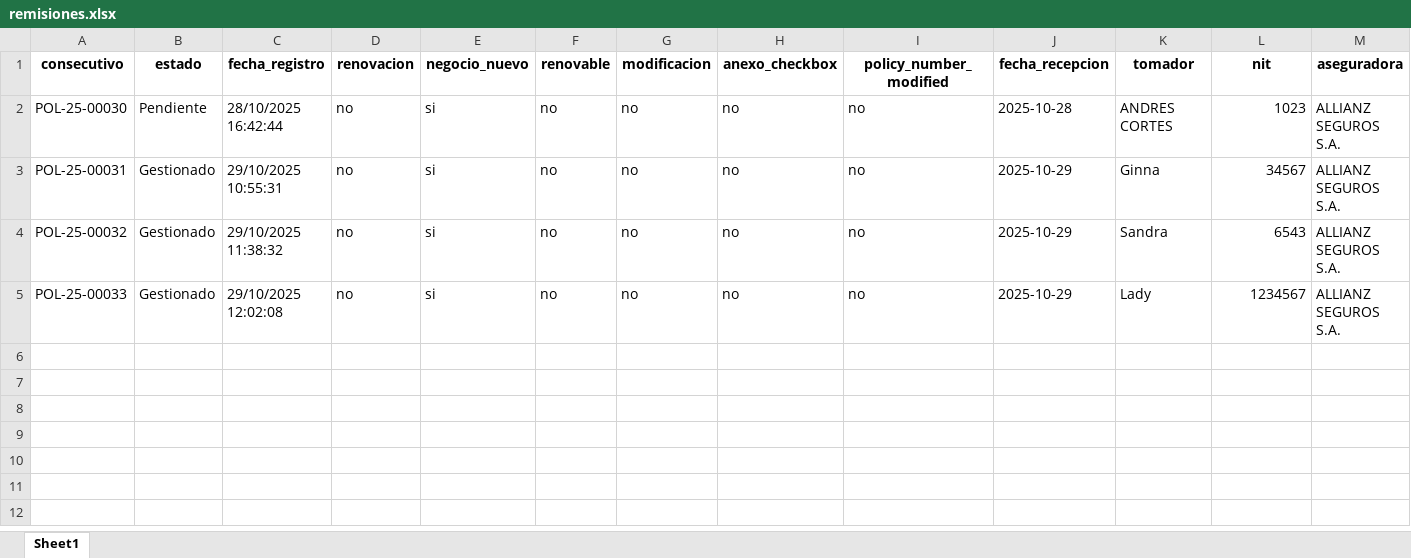
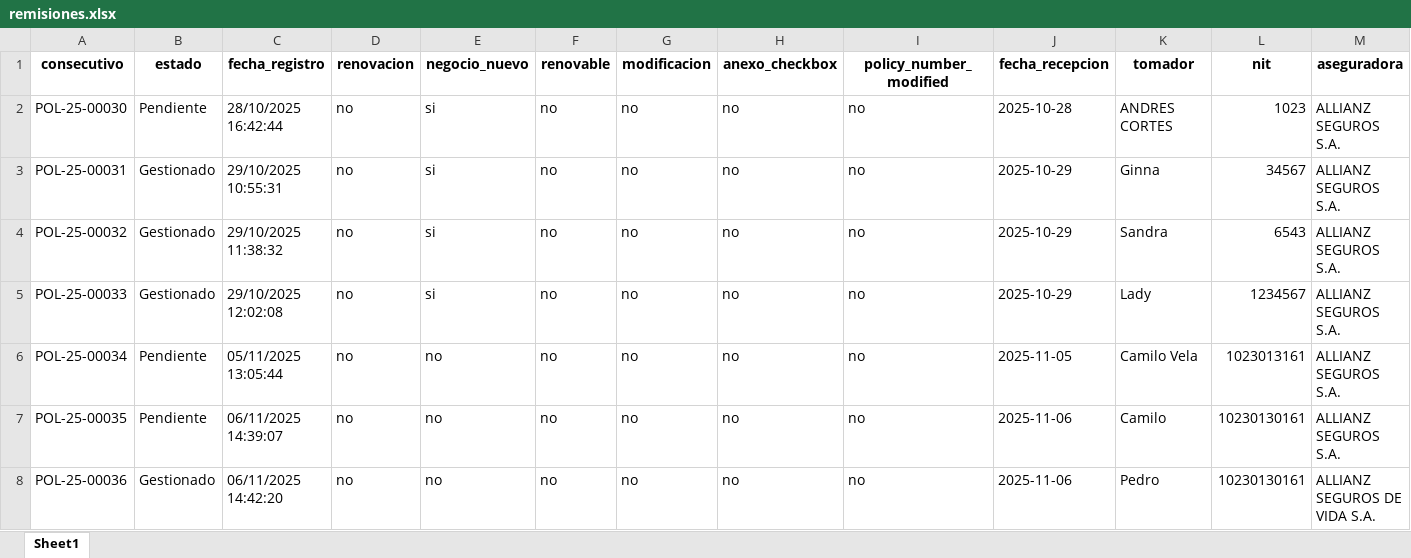
Before and after one commit to Camiloav29/CicloSeguros, an Excel workbook: remisiones.xlsx, sheet Sheet1, drawn as a sheet; only a part is shown; values as stored, in another font and other column widths than the file's, no borders; rows hold the shown columns only; the diff names each change by its address in the sheet, - before the commit and + after, or states it on an @@ line.

```diff
--- a/remisiones.xlsx (sheet Sheet1)
+++ b/remisiones.xlsx (sheet Sheet1)
+row 6: POL-25-00034 | Pendiente | 05/11/2025 13:05:44 | no | no | no | no | no | no | 2025-11-05 | Camilo Vela | 1023013161 | ALLIANZ SEGUROS S.A.
+row 7: POL-25-00035 | Pendiente | 06/11/2025 14:39:07 | no | no | no | no | no | no | 2025-11-06 | Camilo | 10230130161 | ALLIANZ SEGUROS S.A.
+row 8: POL-25-00036 | Gestionado | 06/11/2025 14:42:20 | no | no | no | no | no | no | 2025-11-06 | Pedro | 10230130161 | ALLIANZ SEGUROS DE VIDA S.A.
```
Also changed, not shown: 16 other files.
